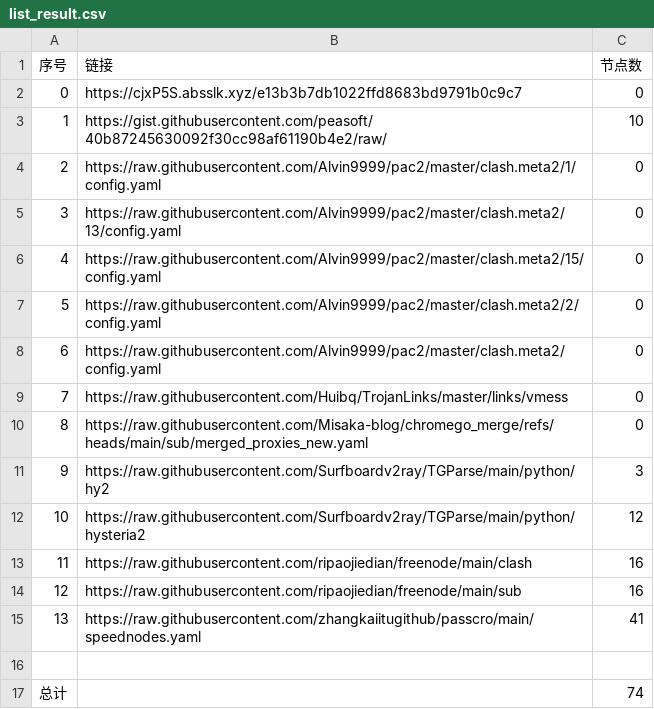
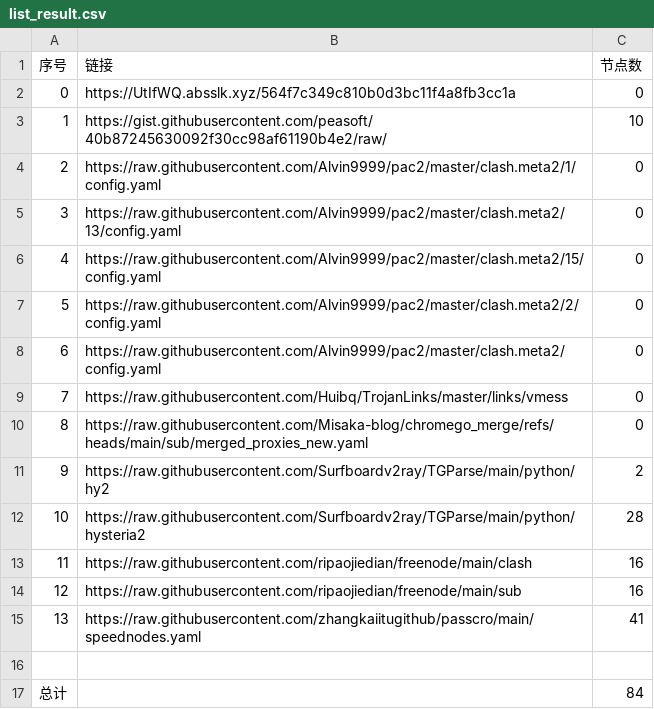
Before and after one commit to CongYuStars/NoMoreWalls, a CSV file: list_result.csv, drawn as a sheet.

```diff
--- a/list_result.csv
+++ b/list_result.csv
@@ -1,3 +1,3 @@
 序号,链接,节点数
-0,https://cjxP5S.absslk.xyz/e13b3b7db1022ffd8683bd9791b0c9c7,0
+0,https://UtIfWQ.absslk.xyz/564f7c349c810b0d3bc11f4a8fb3cc1a,0
 1,https://gist.githubusercontent.com/peasoft/40b87245630092f30cc98af61190b4e2/raw/,10
@@ -10,4 +10,4 @@
 8,https://raw.githubusercontent.com/Misaka-blog/chromego_merge/refs/heads/main/sub/merged_proxies_new.yaml,0
-9,https://raw.githubusercontent.com/Surfboardv2ray/TGParse/main/python/hy2,3
-10,https://raw.githubusercontent.com/Surfboardv2ray/TGParse/main/python/hysteria2,12
+9,https://raw.githubusercontent.com/Surfboardv2ray/TGParse/main/python/hy2,2
+10,https://raw.githubusercontent.com/Surfboardv2ray/TGParse/main/python/hysteria2,28
 11,https://raw.githubusercontent.com/ripaojiedian/freenode/main/clash,16
@@ -16,2 +16,2 @@
 
-总计,,74
+总计,,84
```
Also changed, not shown: 8 other files.
